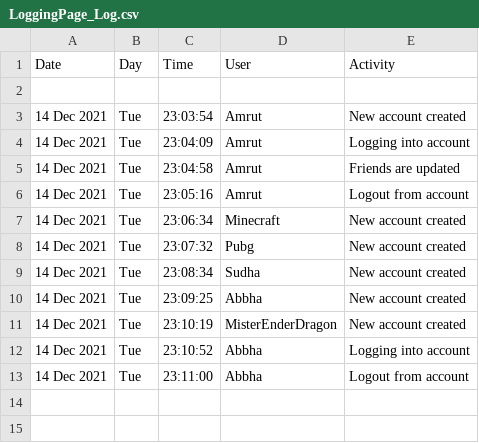
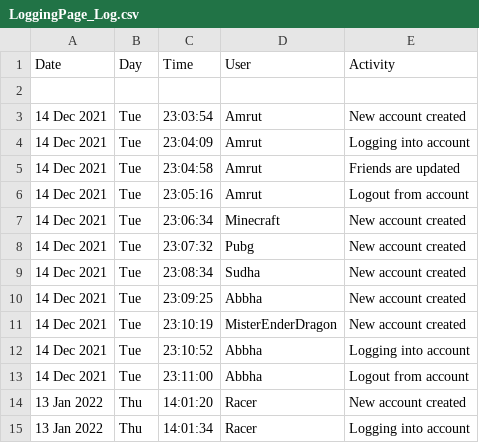
Before and after one commit to amrutkumarmeher/MyPyHeo, a CSV file: MyProjs/Logging_Page/LoggingPage2/LoggingPage_Log.csv, drawn as a sheet; the diff names each change by its address in the sheet, - before the commit and + after, or states it on an @@ line.

```diff
--- a/MyProjs/Logging_Page/LoggingPage2/LoggingPage_Log.csv
+++ b/MyProjs/Logging_Page/LoggingPage2/LoggingPage_Log.csv
+row 14: 13 Jan 2022 | Thu | 14:01:20 | Racer | New account created
+row 15: 13 Jan 2022 | Thu | 14:01:34 | Racer | Logging into account
```
Also changed, not shown: 5 other files.
